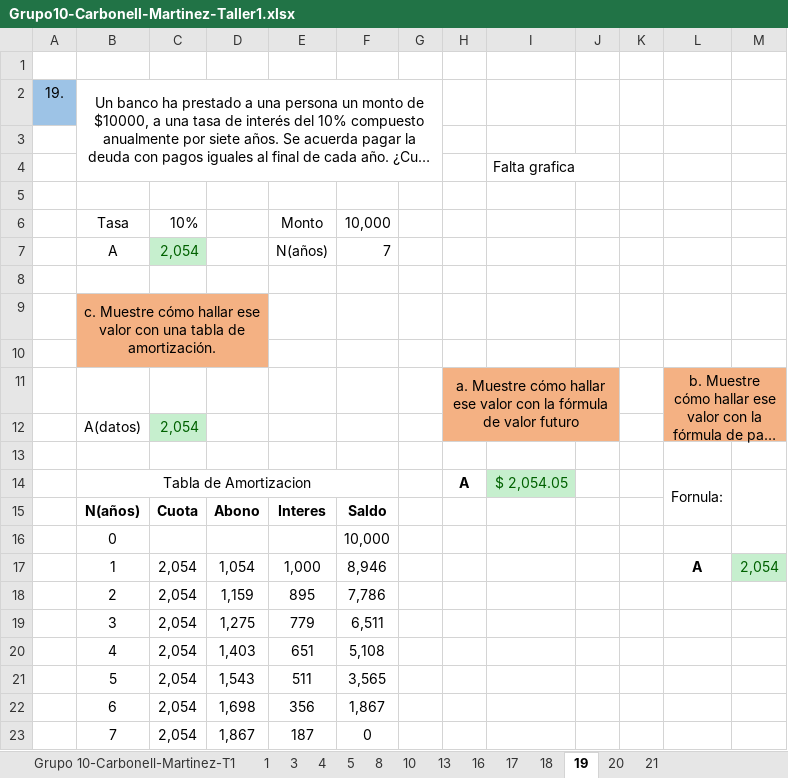
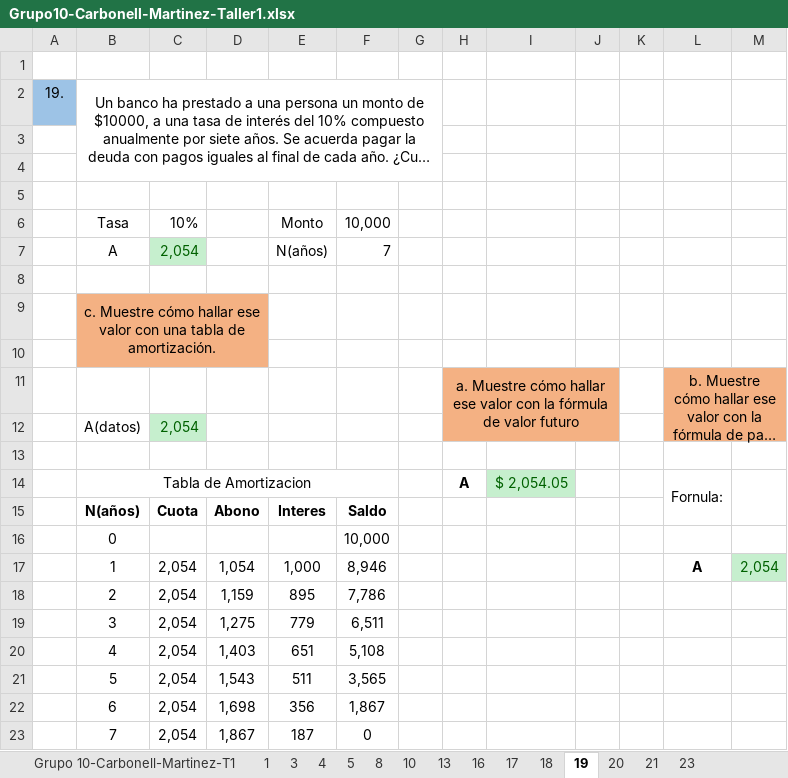
Before and after one commit to mafecarbo/Ingeco, an Excel workbook: Docs/Grupo10-Carbonell-Martinez-Taller1.xlsx, sheet 19, drawn as a sheet; long unchanged cells end in …; values as stored, in another font and other column widths than the file's, no borders; charts and pictures not drawn; the diff names each change by its address in the sheet, - before the commit and + after, or states it on an @@ line.

```diff
--- a/Docs/Grupo10-Carbonell-Martinez-Taller1.xlsx (sheet 19)
+++ b/Docs/Grupo10-Carbonell-Martinez-Taller1.xlsx (sheet 19)
+sheet tab: 23
-I4: Falta grafica
+I4: (empty)
```
Also changed, not shown: sheet 18, charts or pictures.
